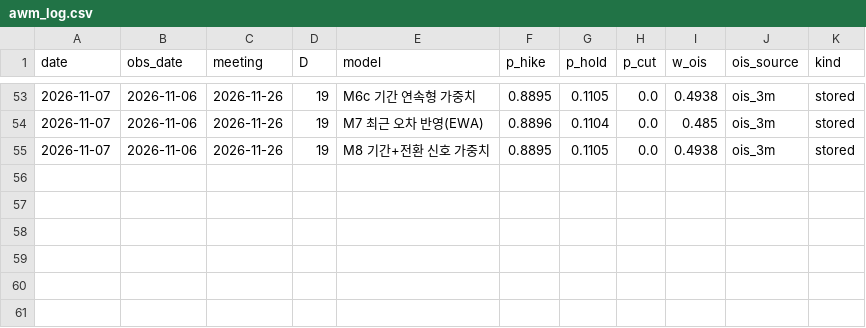
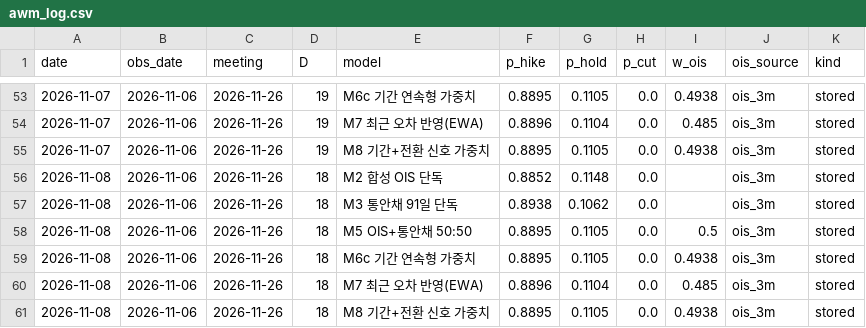
Before and after one commit to raspos/bokwatch, a CSV file: data/awm_log.csv, drawn as a sheet; only a part is shown, gaps mark what is left out.

```diff
--- a/data/awm_log.csv
+++ b/data/awm_log.csv
@@ -55 +55,7 @@ date,obs_date,meeting,D,model,p_hike,p_hold,p_cut,w_ois,ois_source,kind
 2026-11-07,2026-11-06,2026-11-26,19,M8 기간+전환 신호 가중치,0.8895,0.1105,0.0,0.4938,ois_3m,stored
+2026-11-08,2026-11-06,2026-11-26,18,M2 합성 OIS 단독,0.8852,0.1148,0.0,,ois_3m,stored
+2026-11-08,2026-11-06,2026-11-26,18,M3 통안채 91일 단독,0.8938,0.1062,0.0,,ois_3m,stored
+2026-11-08,2026-11-06,2026-11-26,18,M5 OIS+통안채 50:50,0.8895,0.1105,0.0,0.5,ois_3m,stored
+2026-11-08,2026-11-06,2026-11-26,18,M6c 기간 연속형 가중치,0.8895,0.1105,0.0,0.4938,ois_3m,stored
+2026-11-08,2026-11-06,2026-11-26,18,M7 최근 오차 반영(EWA),0.8896,0.1104,0.0,0.485,ois_3m,stored
+2026-11-08,2026-11-06,2026-11-26,18,M8 기간+전환 신호 가중치,0.8895,0.1105,0.0,0.4938,ois_3m,stored
```
Also changed, not shown: data/ai_usage.csv, data/decision_log.csv, 20 other files.
